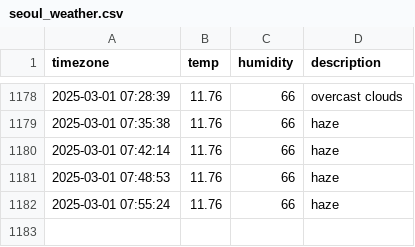
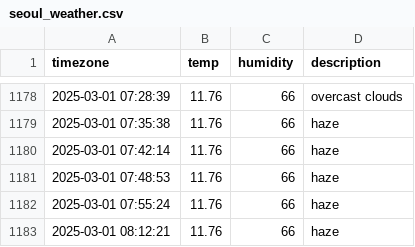
Before and after one commit to Heeju99/seoul_weather, a CSV file: seoul_weather.csv, drawn as a sheet; only a part is shown, gaps mark what is left out.

```diff
--- a/seoul_weather.csv
+++ b/seoul_weather.csv
@@ -1182 +1182,2 @@ timezone,temp,humidity,description
 2025-03-01 07:55:24,11.76,66,haze
+2025-03-01 08:12:21,11.76,66,haze
```
